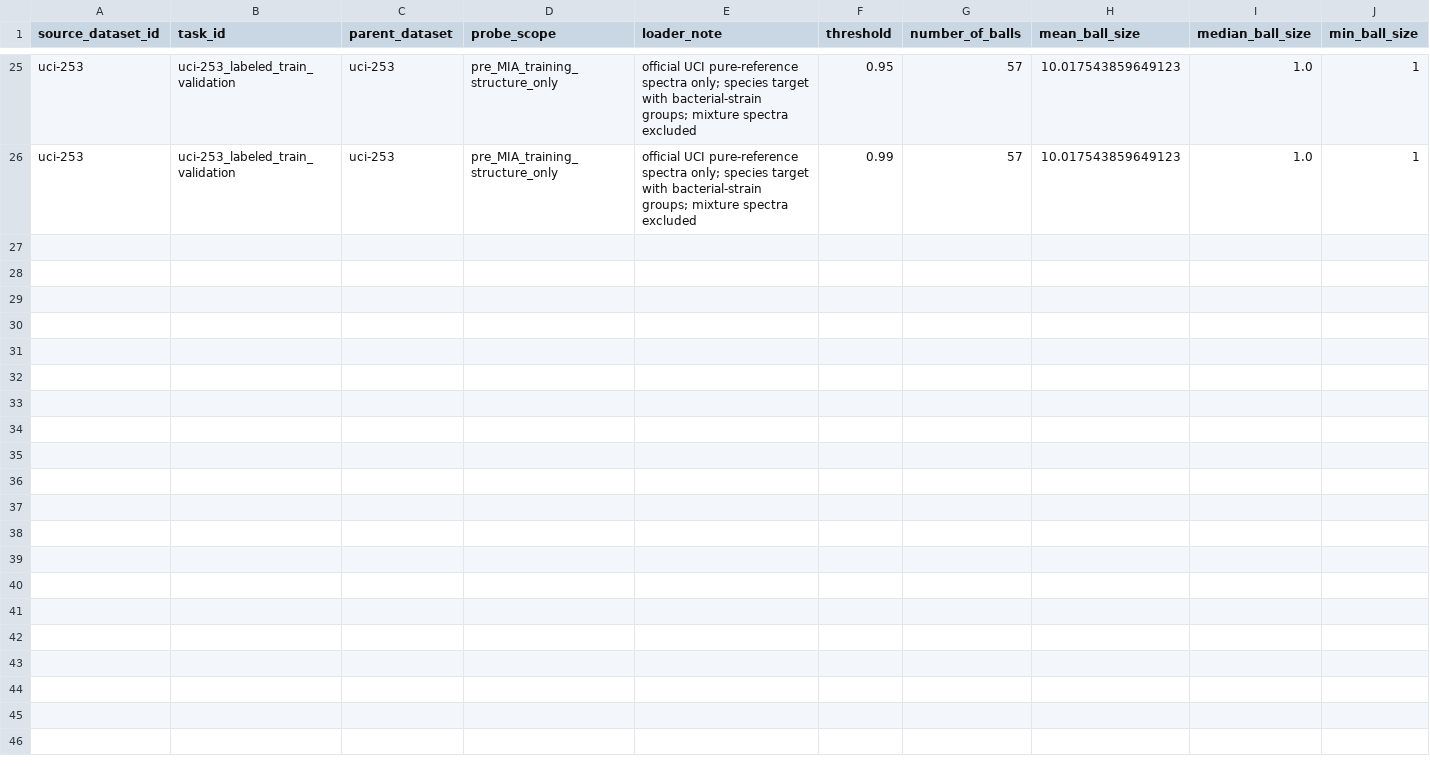
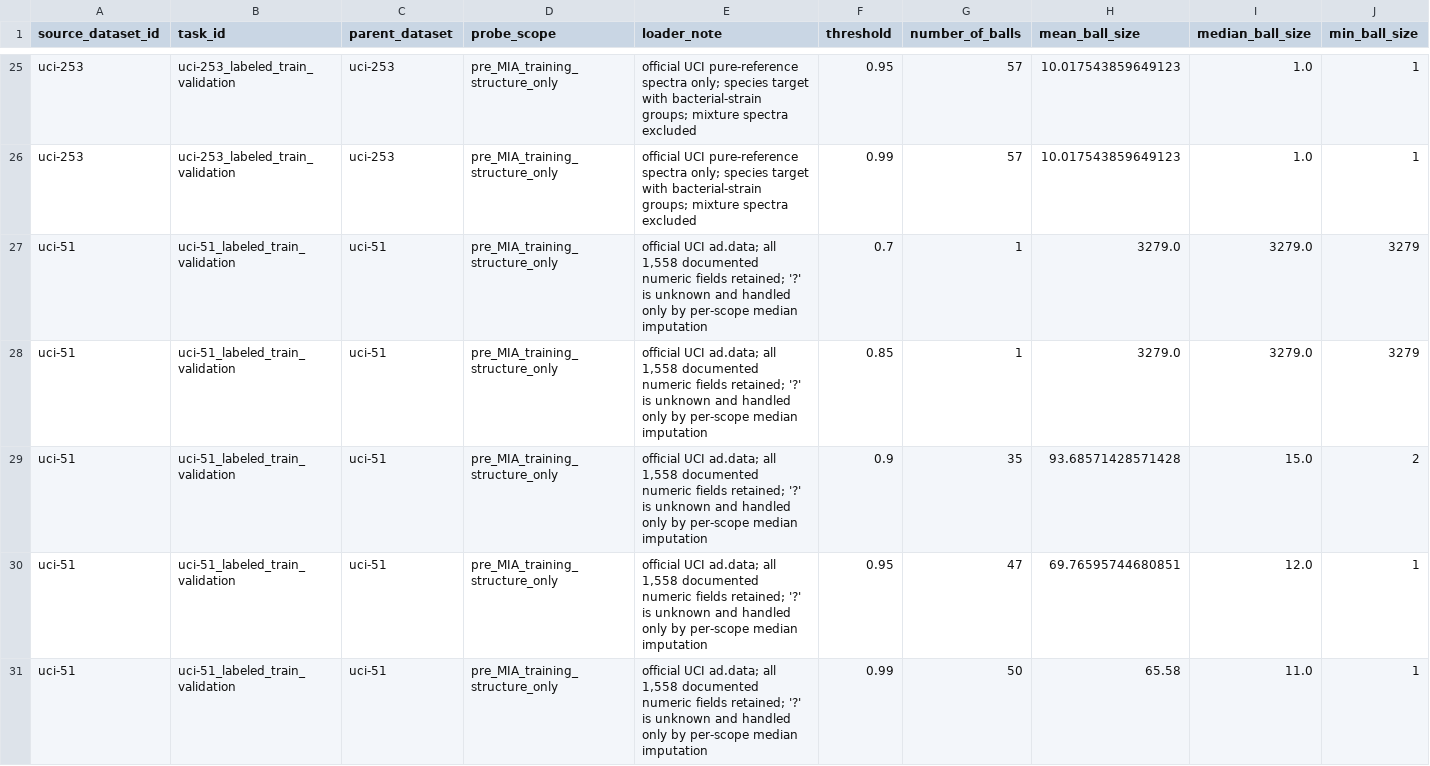
Before and after one commit to whzy3185/liqiu, a CSV file: results/dataset_gb_structure_probes.csv, drawn as a sheet; only a part is shown, gaps mark what is left out; rows hold the shown columns only; the diff names each change by its address in the sheet, - before the commit and + after, or states it on an @@ line.

```diff
--- a/results/dataset_gb_structure_probes.csv
+++ b/results/dataset_gb_structure_probes.csv
+row 27: uci-51 | uci-51_labeled_train_validation | uci-51 | pre_MIA_training_structure_only | official UCI ad.data; all 1,558 documented numeric fields retained; '?' is unknown and handled only by per-scope median imputation | 0.7 | 1 | 3279.0 | 3279.0 | 3279
+row 28: uci-51 | uci-51_labeled_train_validation | uci-51 | pre_MIA_training_structure_only | official UCI ad.data; all 1,558 documented numeric fields retained; '?' is unknown and handled only by per-scope median imputation | 0.85 | 1 | 3279.0 | 3279.0 | 3279
+row 29: uci-51 | uci-51_labeled_train_validation | uci-51 | pre_MIA_training_structure_only | official UCI ad.data; all 1,558 documented numeric fields retained; '?' is unknown and handled only by per-scope median imputation | 0.9 | 35 | 93.68571428571428 | 15.0 | 2
+row 30: uci-51 | uci-51_labeled_train_validation | uci-51 | pre_MIA_training_structure_only | official UCI ad.data; all 1,558 documented numeric fields retained; '?' is unknown and handled only by per-scope median imputation | 0.95 | 47 | 69.76595744680851 | 12.0 | 1
+row 31: uci-51 | uci-51_labeled_train_validation | uci-51 | pre_MIA_training_structure_only | official UCI ad.data; all 1,558 documented numeric fields retained; '?' is unknown and handled only by per-scope median imputation | 0.99 | 50 | 65.58 | 11.0 | 1
```
Also changed, not shown: results/dataset_structural_profiles.csv, 3 other files.
